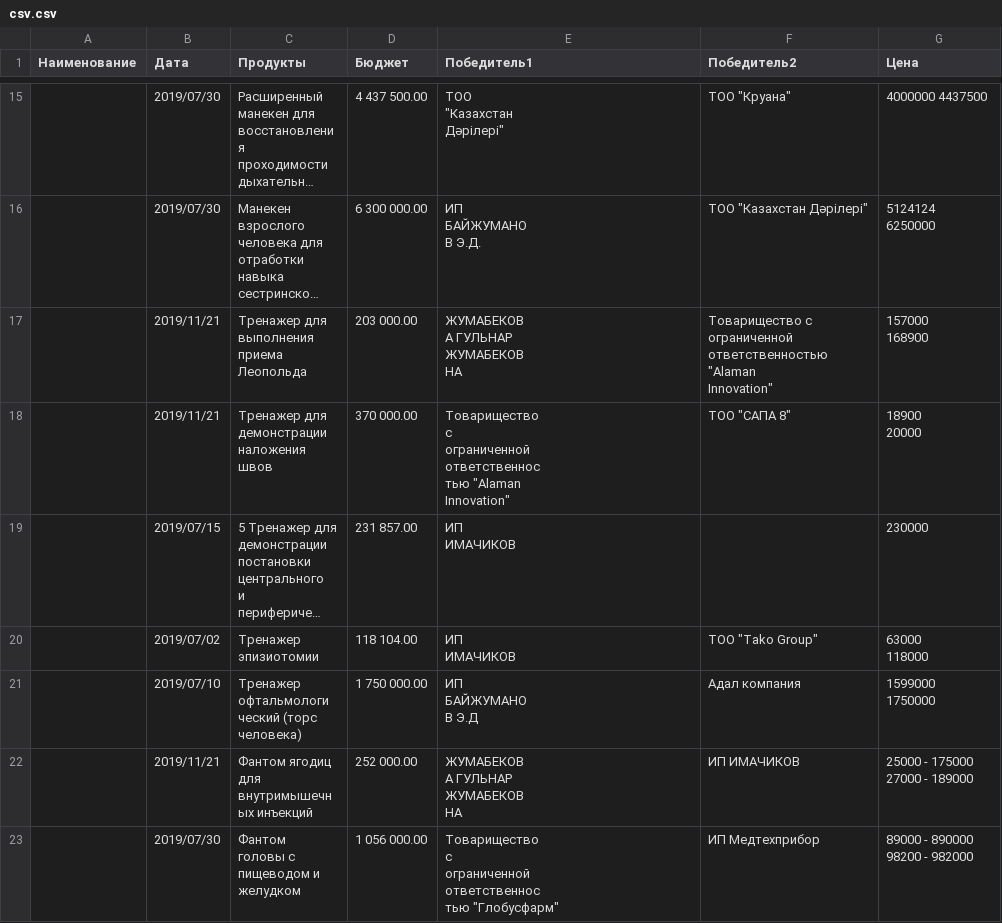
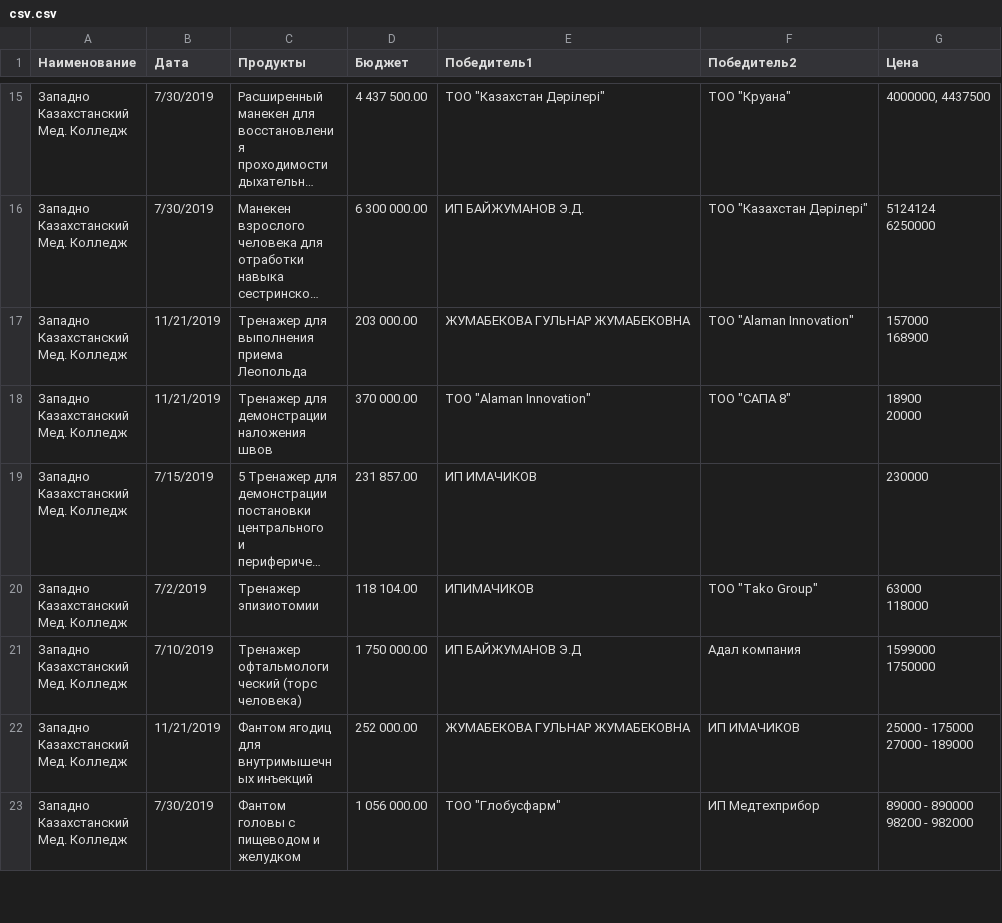
Before and after one commit to Otigan/Tender, a CSV file: csv.csv, drawn as a sheet; only a part is shown, gaps mark what is left out; long unchanged cells end in …; ↵ is a line break in a cell; the diff covers the shown part only; the diff names each change by its address in the sheet, - before the commit and + after, or states it on an @@ line.

```diff
--- a/csv.csv
+++ b/csv.csv
-A15:A23 (Наименование): (empty)
+A15:A23 (Наименование): Западно ↵ Казахстанский ↵ Мед. Колледж
-B15:B16 (Дата): 2019/07/30
+B15:B16 (Дата): 7/30/2019
-E15 (Победитель1): ТОО ↵ "Казахстан ↵ Дәрілері"
+E15 (Победитель1): ТОО "Казахстан Дәрілері"
-G15 (Цена): 4000000 4437500
+G15 (Цена): 4000000, 4437500
-E16 (Победитель1): ИП ↵ БАЙЖУМАНО ↵ В Э.Д.
+E16 (Победитель1): ИП БАЙЖУМАНОВ Э.Д.
-B17:B18 (Дата): 2019/11/21
+B17:B18 (Дата): 11/21/2019
-E17 (Победитель1): ЖУМАБЕКОВ ↵ А ГУЛЬНАР ↵ ЖУМАБЕКОВ ↵ НА
+E17 (Победитель1): ЖУМАБЕКОВА ГУЛЬНАР ЖУМАБЕКОВНА
-F17 (Победитель2): Товарищество с ↵ ограниченной ↵ ответственностью ↵ "Alaman ↵ Innovation"
+F17 (Победитель2): ТОО "Alaman Innovation"
-E18 (Победитель1): Товарищество ↵ с ↵ ограниченной ↵ ответственнос ↵ тью "Alaman ↵ Innovation"
+E18 (Победитель1): ТОО "Alaman Innovation"
-B19 (Дата): 2019/07/15
+B19 (Дата): 7/15/2019
-E19 (Победитель1): ИП ↵ ИМАЧИКОВ
+E19 (Победитель1): ИП ИМАЧИКОВ
-B20 (Дата): 2019/07/02
+B20 (Дата): 7/2/2019
-E20 (Победитель1): ИП ↵ ИМАЧИКОВ
+E20 (Победитель1): ИПИМАЧИКОВ
-B21 (Дата): 2019/07/10
+B21 (Дата): 7/10/2019
-E21 (Победитель1): ИП ↵ БАЙЖУМАНО ↵ В Э.Д
+E21 (Победитель1): ИП БАЙЖУМАНОВ Э.Д
-B22 (Дата): 2019/11/21
+B22 (Дата): 11/21/2019
-E22 (Победитель1): ЖУМАБЕКОВ ↵ А ГУЛЬНАР ↵ ЖУМАБЕКОВ ↵ НА
+E22 (Победитель1): ЖУМАБЕКОВА ГУЛЬНАР ЖУМАБЕКОВНА
-B23 (Дата): 2019/07/30
+B23 (Дата): 7/30/2019
-E23 (Победитель1): Товарищество ↵ с ↵ ограниченной ↵ ответственнос ↵ тью "Глобусфарм"
+E23 (Победитель1): ТОО "Глобусфарм"
```
Also changed, not shown: 127 edited cells elsewhere in this file, 1 other file.
